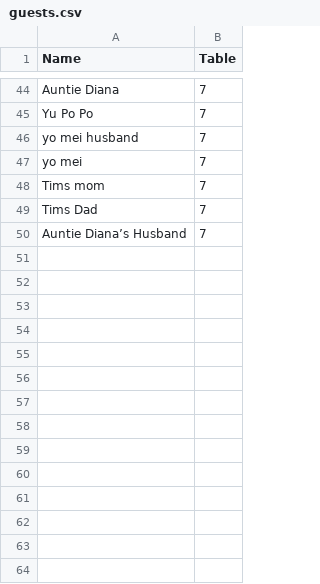
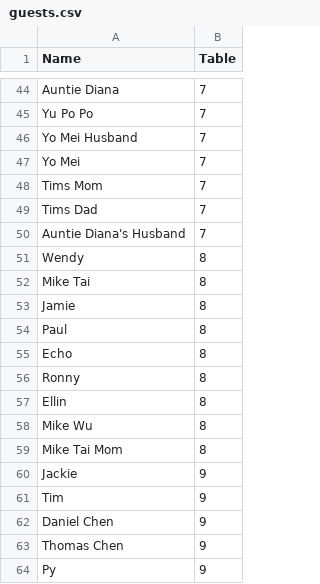
Before and after one commit to wiiiiiiitung/guest_table, a CSV file: guests.csv, drawn as a sheet; only a part is shown, gaps mark what is left out; the diff covers the shown part only.

Commit message:
Title-case all names in CSV, revert JS title-case logic

```diff
--- a/guests.csv
+++ b/guests.csv
@@ -45,6 +45,20 @@ Auntie Diana,7
 Yu Po Po,7
-yo mei husband,7
-yo mei,7
-Tims mom,7
+Yo Mei Husband,7
+Yo Mei,7
+Tims Mom,7
 Tims Dad,7
-Auntie Diana’s Husband,7
+Auntie Diana's Husband,7
+Wendy,8
+Mike Tai,8
+Jamie,8
+Paul,8
+Echo,8
+Ronny,8
+Ellin,8
+Mike Wu,8
+Mike Tai Mom,8
+Jackie,9
+Tim,9
+Daniel Chen,9
+Thomas Chen,9
+Py,9
```
Also changed, not shown: 70 added rows and 18 edited cells elsewhere in this file, 1 other file.
